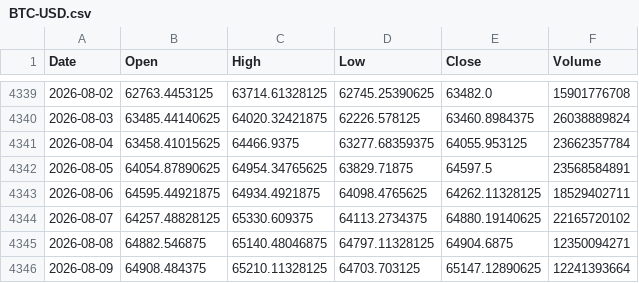
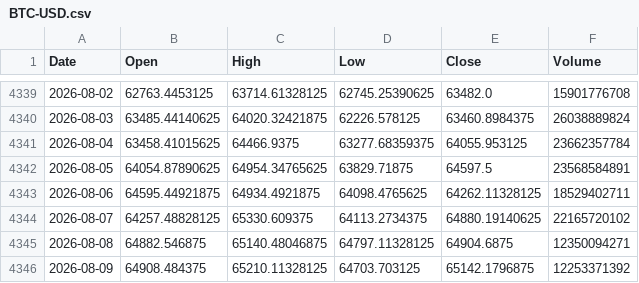
Before and after one commit to QuimEsc/ProvesInicials, a CSV file: dades_historiques/BTC-USD.csv, drawn as a sheet; only a part is shown, gaps mark what is left out.

```diff
--- a/dades_historiques/BTC-USD.csv
+++ b/dades_historiques/BTC-USD.csv
@@ -4345,2 +4345,2 @@ Date,Open,High,Low,Close,Volume
 2026-08-08,64882.546875,65140.48046875,64797.11328125,64904.6875,12350094271
-2026-08-09,64908.484375,65210.11328125,64703.703125,65147.12890625,12241393664
+2026-08-09,64908.484375,65210.11328125,64703.703125,65142.1796875,12253371392
```
Also changed, not shown: 20 other files.
